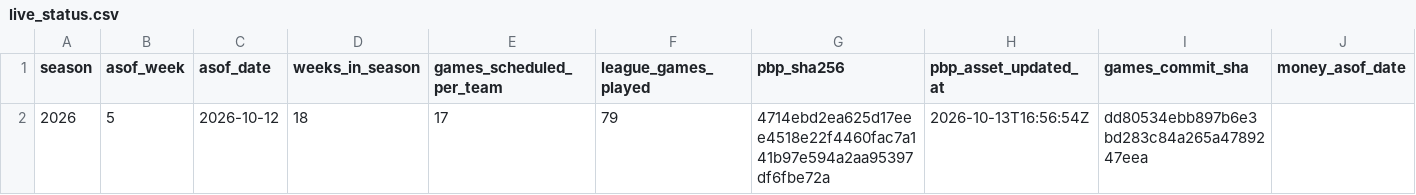
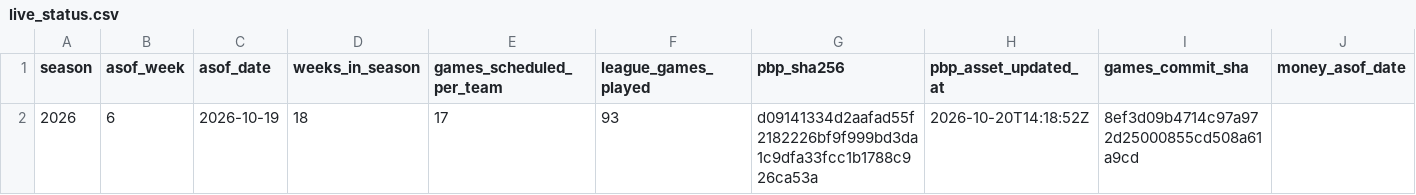
Before and after one commit to reymuniziii-svg/nfl-o-nomics, a CSV file: data/marts/live/live_status.csv, drawn as a sheet; only a part is shown; the diff names each change by its address in the sheet, - before the commit and + after, or states it on an @@ line.

```diff
--- a/data/marts/live/live_status.csv
+++ b/data/marts/live/live_status.csv
-B2 (asof_week): 5
+B2 (asof_week): 6
-C2 (asof_date): 2026-10-12
+C2 (asof_date): 2026-10-19
-F2 (league_games_played): 79
+F2 (league_games_played): 93
-G2 (pbp_sha256): 4714ebd2ea625d17eee4518e22f4460fac7a141b97e594a2aa95397df6fbe72a
+G2 (pbp_sha256): d09141334d2aafad55f2182226bf9f999bd3da1c9dfa33fcc1b1788c926ca53a
-H2 (pbp_asset_updated_at): 2026-10-13T16:56:54Z
+H2 (pbp_asset_updated_at): 2026-10-20T14:18:52Z
-I2 (games_commit_sha): dd80534ebb897b6e3bd283c84a265a4789247eea
+I2 (games_commit_sha): 8ef3d09b4714c97a972d25000855cd508a61a9cd
```
Also changed, not shown: data/marts/live/live_team_perf.csv, 2 other files.
